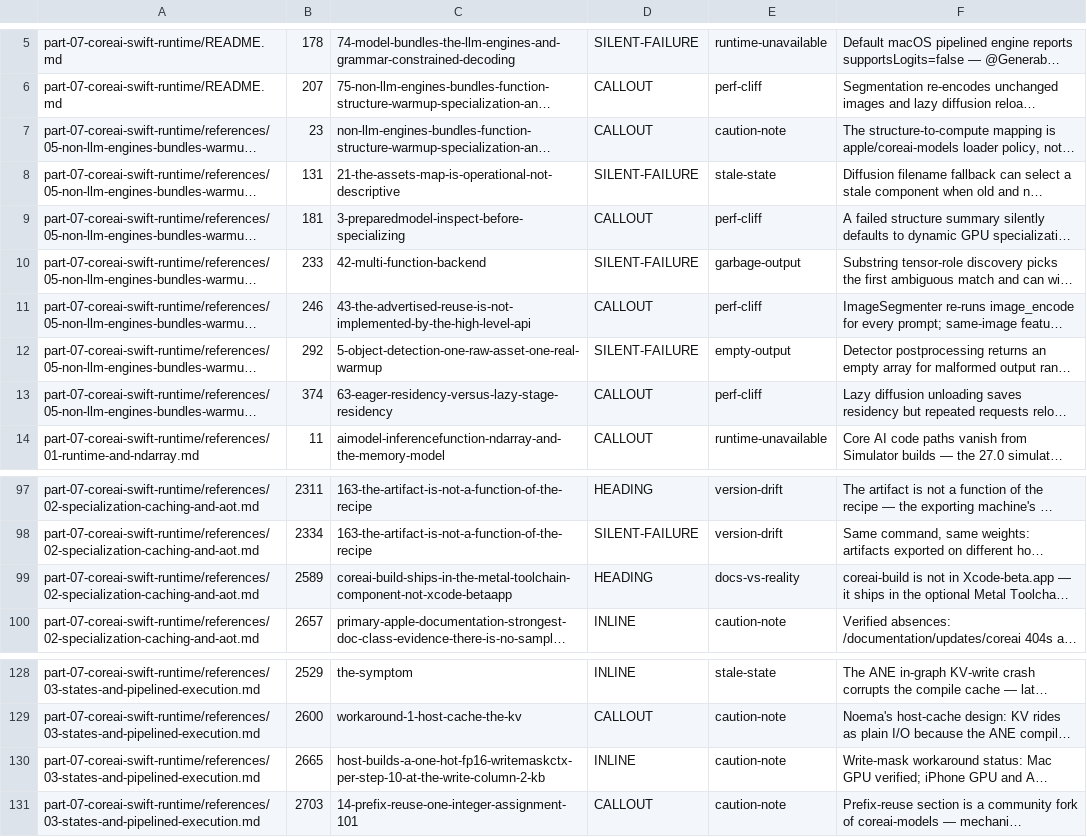
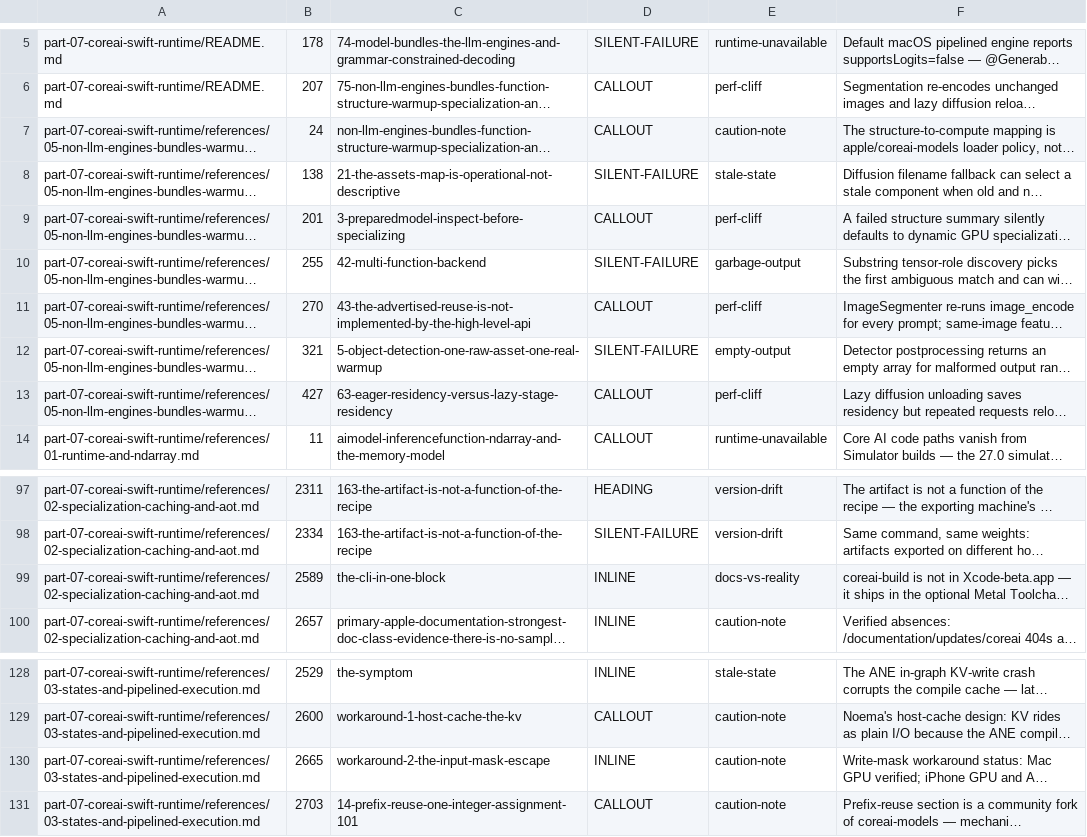
Before and after one commit to hbmartin/Foundation-Models-and-Core-AI-and-MLX-skills, a TSV file: notes/synthesis/callout-classifications/part-07.tsv, drawn as a sheet; only a part is shown, gaps mark what is left out; long unchanged cells end in …; the diff names each change by its address in the sheet, - before the commit and + after, or states it on an @@ line.

```diff
--- a/notes/synthesis/callout-classifications/part-07.tsv
+++ b/notes/synthesis/callout-classifications/part-07.tsv
-B7: 23
+B7: 24
-B8: 131
+B8: 138
-B9: 181
+B9: 201
-B10: 233
+B10: 255
-B11: 246
+B11: 270
-B12: 292
+B12: 321
-B13: 374
+B13: 427
-C99: coreai-build-ships-in-the-metal-toolchain-component-not-xcode-betaapp
+C99: the-cli-in-one-block
-D99: HEADING
+D99: INLINE
-C130: host-builds-a-one-hot-fp16-writemaskctx-per-step-10-at-the-write-column-2-kb
+C130: workaround-2-the-input-mask-escape
```
Also changed, not shown: notes/snippet-verification/results.tsv, notes/synthesis/callout-classifications/part-11.tsv, 20 other files.
